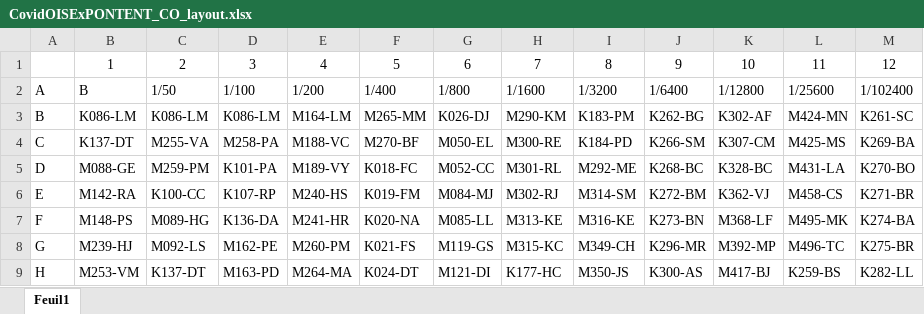
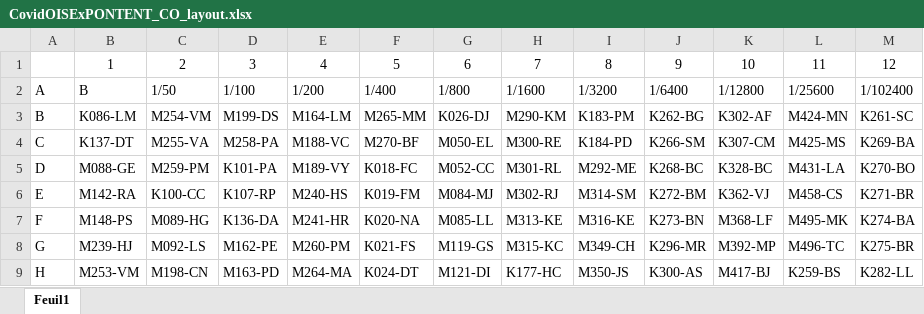
Before and after one commit to mini-pw/SerolyzeR, an Excel workbook: inst/extdata/CovidOISExPONTENT_CO_layout.xlsx, sheet Feuil1, drawn as a sheet; values as stored, in another font and other column widths than the file's, no borders; the diff names each change by its address in the sheet, - before the commit and + after, or states it on an @@ line.

```diff
--- a/inst/extdata/CovidOISExPONTENT_CO_layout.xlsx (sheet Feuil1)
+++ b/inst/extdata/CovidOISExPONTENT_CO_layout.xlsx (sheet Feuil1)
-C3: K086-LM
+C3: M254-VM
-D3: K086-LM
+D3: M199-DS
-C9: K137-DT
+C9: M198-CN
```
Also changed, not shown: 1 other file.
